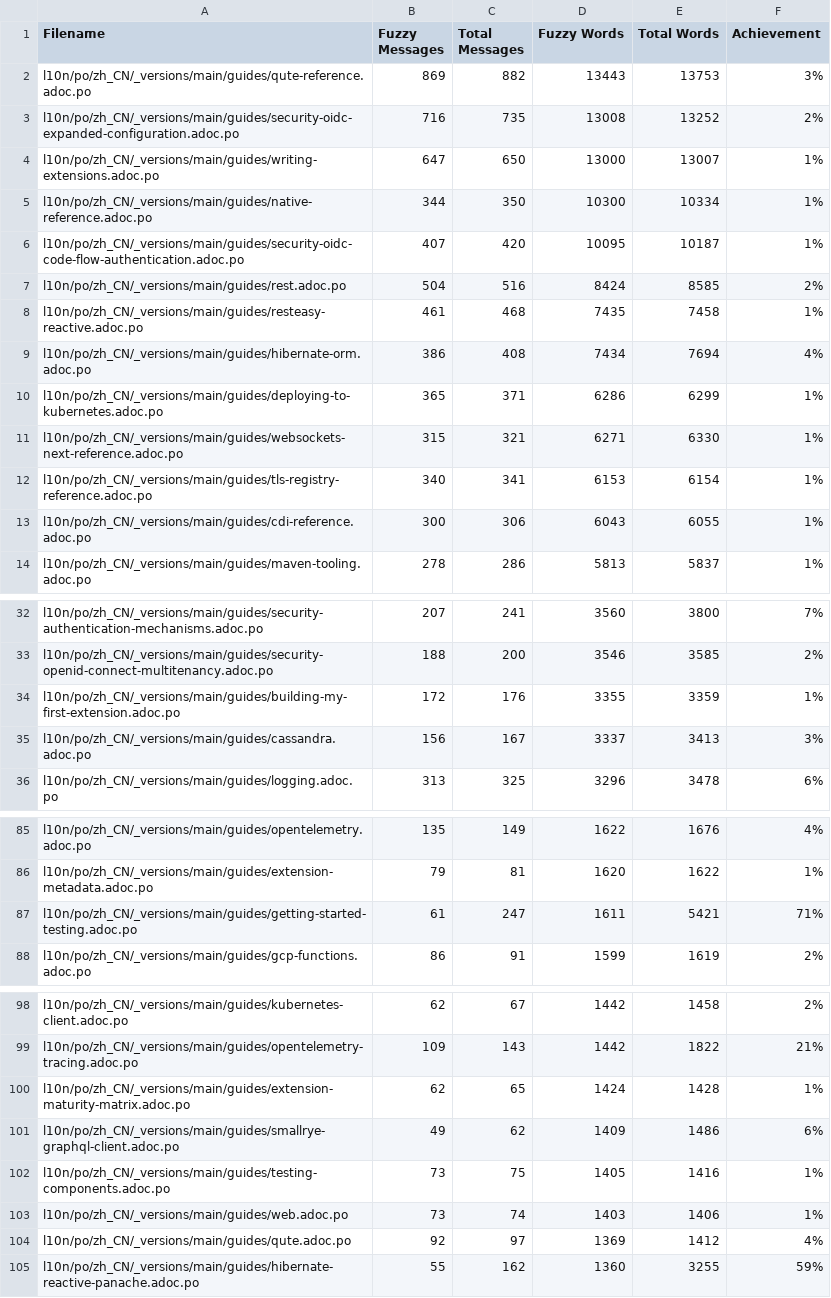
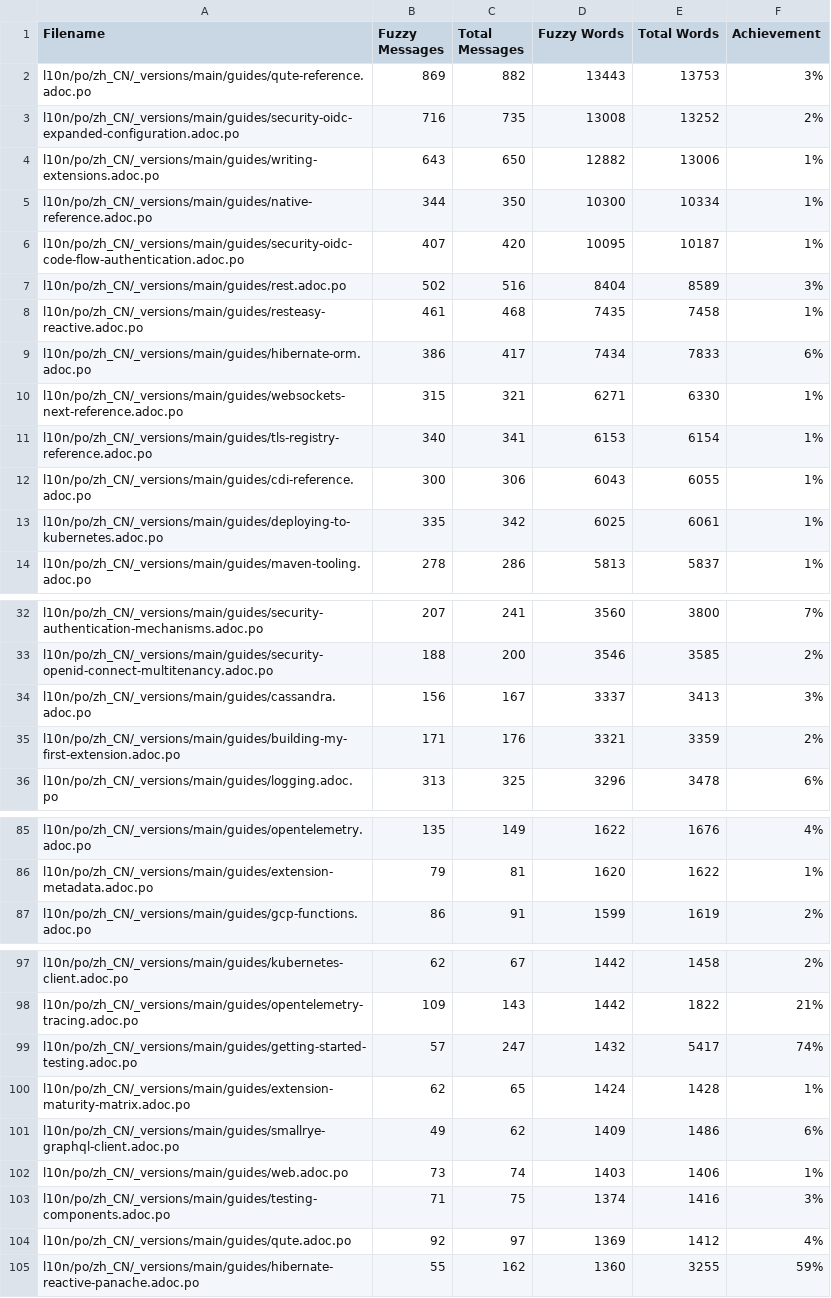
Before and after one commit to quarkusio/cn.quarkus.io, a CSV file: l10n/stats/main-guides-translation.csv, drawn as a sheet; only a part is shown, gaps mark what is left out; the diff covers the shown part only.

```diff
--- a/l10n/stats/main-guides-translation.csv
+++ b/l10n/stats/main-guides-translation.csv
@@ -3,9 +3,8 @@ l10n/po/zh_CN/_versions/main/guides/qute-reference.adoc.po, 869, 882, 13443, 137
 l10n/po/zh_CN/_versions/main/guides/security-oidc-expanded-configuration.adoc.po, 716, 735, 13008, 13252, 2%
-l10n/po/zh_CN/_versions/main/guides/writing-extensions.adoc.po, 647, 650, 13000, 13007, 1%
+l10n/po/zh_CN/_versions/main/guides/writing-extensions.adoc.po, 643, 650, 12882, 13006, 1%
 l10n/po/zh_CN/_versions/main/guides/native-reference.adoc.po, 344, 350, 10300, 10334, 1%
 l10n/po/zh_CN/_versions/main/guides/security-oidc-code-flow-authentication.adoc.po, 407, 420, 10095, 10187, 1%
-l10n/po/zh_CN/_versions/main/guides/rest.adoc.po, 504, 516, 8424, 8585, 2%
+l10n/po/zh_CN/_versions/main/guides/rest.adoc.po, 502, 516, 8404, 8589, 3%
 l10n/po/zh_CN/_versions/main/guides/resteasy-reactive.adoc.po, 461, 468, 7435, 7458, 1%
-l10n/po/zh_CN/_versions/main/guides/hibernate-orm.adoc.po, 386, 408, 7434, 7694, 4%
-l10n/po/zh_CN/_versions/main/guides/deploying-to-kubernetes.adoc.po, 365, 371, 6286, 6299, 1%
+l10n/po/zh_CN/_versions/main/guides/hibernate-orm.adoc.po, 386, 417, 7434, 7833, 6%
 l10n/po/zh_CN/_versions/main/guides/websockets-next-reference.adoc.po, 315, 321, 6271, 6330, 1%
@@ -13,2 +12,3 @@ l10n/po/zh_CN/_versions/main/guides/tls-registry-reference.adoc.po, 340, 341, 61
 l10n/po/zh_CN/_versions/main/guides/cdi-reference.adoc.po, 300, 306, 6043, 6055, 1%
+l10n/po/zh_CN/_versions/main/guides/deploying-to-kubernetes.adoc.po, 335, 342, 6025, 6061, 1%
 l10n/po/zh_CN/_versions/main/guides/maven-tooling.adoc.po, 278, 286, 5813, 5837, 1%
@@ -33,4 +33,4 @@ l10n/po/zh_CN/_versions/main/guides/security-authentication-mechanisms.adoc.po,
 l10n/po/zh_CN/_versions/main/guides/security-openid-connect-multitenancy.adoc.po, 188, 200, 3546, 3585, 2%
-l10n/po/zh_CN/_versions/main/guides/building-my-first-extension.adoc.po, 172, 176, 3355, 3359, 1%
 l10n/po/zh_CN/_versions/main/guides/cassandra.adoc.po, 156, 167, 3337, 3413, 3%
+l10n/po/zh_CN/_versions/main/guides/building-my-first-extension.adoc.po, 171, 176, 3321, 3359, 2%
 l10n/po/zh_CN/_versions/main/guides/logging.adoc.po, 313, 325, 3296, 3478, 6%
@@ -86,3 +86,2 @@ l10n/po/zh_CN/_versions/main/guides/opentelemetry.adoc.po, 135, 149, 1622, 1676,
 l10n/po/zh_CN/_versions/main/guides/extension-metadata.adoc.po, 79, 81, 1620, 1622, 1%
-l10n/po/zh_CN/_versions/main/guides/getting-started-testing.adoc.po, 61, 247, 1611, 5421, 71%
 l10n/po/zh_CN/_versions/main/guides/gcp-functions.adoc.po, 86, 91, 1599, 1619, 2%
@@ -99,6 +98,7 @@ l10n/po/zh_CN/_versions/main/guides/kubernetes-client.adoc.po, 62, 67, 1442, 145
 l10n/po/zh_CN/_versions/main/guides/opentelemetry-tracing.adoc.po, 109, 143, 1442, 1822, 21%
+l10n/po/zh_CN/_versions/main/guides/getting-started-testing.adoc.po, 57, 247, 1432, 5417, 74%
 l10n/po/zh_CN/_versions/main/guides/extension-maturity-matrix.adoc.po, 62, 65, 1424, 1428, 1%
 l10n/po/zh_CN/_versions/main/guides/smallrye-graphql-client.adoc.po, 49, 62, 1409, 1486, 6%
-l10n/po/zh_CN/_versions/main/guides/testing-components.adoc.po, 73, 75, 1405, 1416, 1%
 l10n/po/zh_CN/_versions/main/guides/web.adoc.po, 73, 74, 1403, 1406, 1%
+l10n/po/zh_CN/_versions/main/guides/testing-components.adoc.po, 71, 75, 1374, 1416, 3%
 l10n/po/zh_CN/_versions/main/guides/qute.adoc.po, 92, 97, 1369, 1412, 4%
```
Also changed, not shown: 2 added rows, 2 removed rows and 14 edited cells elsewhere in this file, l10n/stats/latest-guides-translation.csv, l10n/stats/misc-translation.csv, 1 other file.
